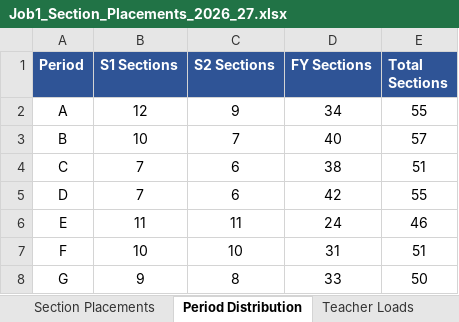
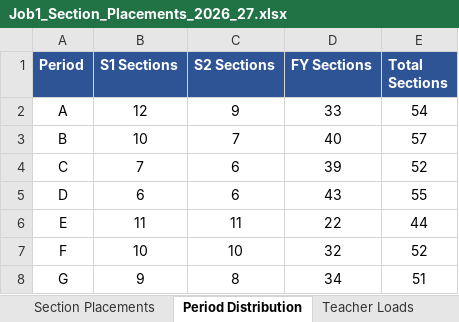
Before and after one commit to jciofalopowerllc-stack/sat-course, an Excel workbook: Job1_Section_Placements_2026_27.xlsx, sheet Period Distribution, drawn as a sheet; values as stored, in another font and other column widths than the file's, no borders; the diff names each change by its address in the sheet, - before the commit and + after, or states it on an @@ line.

```diff
--- a/Job1_Section_Placements_2026_27.xlsx (sheet Period Distribution)
+++ b/Job1_Section_Placements_2026_27.xlsx (sheet Period Distribution)
-D2 (FY Sections): 34
+D2 (FY Sections): 33
-E2 (Total Sections): 55
+E2 (Total Sections): 54
-D4 (FY Sections): 38
+D4 (FY Sections): 39
-E4 (Total Sections): 51
+E4 (Total Sections): 52
-B5 (S1 Sections): 7
+B5 (S1 Sections): 6
-D5 (FY Sections): 42
+D5 (FY Sections): 43
-D6 (FY Sections): 24
+D6 (FY Sections): 22
-E6 (Total Sections): 46
+E6 (Total Sections): 44
-D7 (FY Sections): 31
+D7 (FY Sections): 32
-E7 (Total Sections): 51
+E7 (Total Sections): 52
-D8 (FY Sections): 33
+D8 (FY Sections): 34
-E8 (Total Sections): 50
+E8 (Total Sections): 51
```
Also changed, not shown: sheet Section Placements, sheet Summary, sheet Teacher Loads, Preflight_Validation_Report.xlsx, 2 other files.
